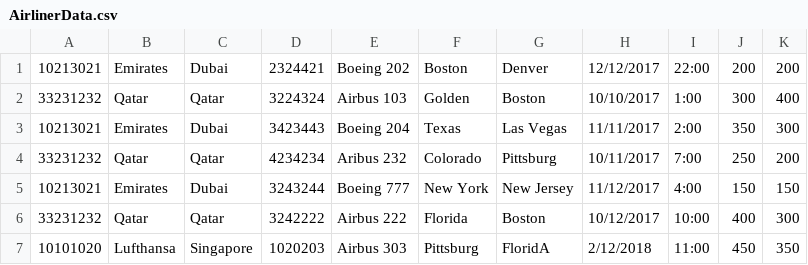
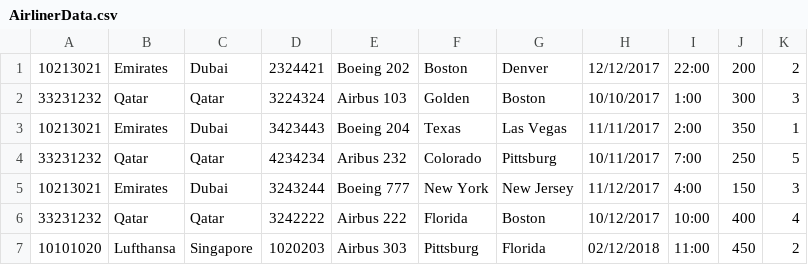
Before and after one commit to MenitaKoonani/NeuAssignments, a CSV file: HomeworkAssignment4/AirlinerData.csv, drawn as a sheet.

```diff
--- a/HomeworkAssignment4/AirlinerData.csv
+++ b/HomeworkAssignment4/AirlinerData.csv
@@ -1,7 +1,7 @@
-10213021,Emirates,Dubai,2324421,Boeing 202,Boston,Denver,12/12/2017,22:00,200,200
-33231232,Qatar,Qatar,3224324,Airbus 103,Golden,Boston,10/10/2017,1:00,300,400
-10213021,Emirates,Dubai,3423443,Boeing 204,Texas,Las Vegas,11/11/2017,2:00,350,300
-33231232,Qatar,Qatar,4234234,Aribus 232,Colorado,Pittsburg,10/11/2017,7:00,250,200
-10213021,Emirates,Dubai,3243244,Boeing 777,New York,New Jersey,11/12/2017,4:00,150,150
-33231232,Qatar,Qatar,3242222,Airbus 222,Florida,Boston,10/12/2017,10:00,400,300
-10101020,Lufthansa,Singapore,1020203,Airbus 303,Pittsburg,FloridA,2/12/2018,11:00,450,350
+10213021,Emirates,Dubai,2324421,Boeing 202,Boston,Denver,12/12/2017,22:00,200,2
+33231232,Qatar,Qatar,3224324,Airbus 103,Golden,Boston,10/10/2017,1:00,300,3
+10213021,Emirates,Dubai,3423443,Boeing 204,Texas,Las Vegas,11/11/2017,2:00,350,1
+33231232,Qatar,Qatar,4234234,Aribus 232,Colorado,Pittsburg,10/11/2017,7:00,250,5
+10213021,Emirates,Dubai,3243244,Boeing 777,New York,New Jersey,11/12/2017,4:00,150,3
+33231232,Qatar,Qatar,3242222,Airbus 222,Florida,Boston,10/12/2017,10:00,400,4
+10101020,Lufthansa,Singapore,1020203,Airbus 303,Pittsburg,Florida,02/12/2018,11:00,450,2
```
Also changed, not shown: 11 other files.
